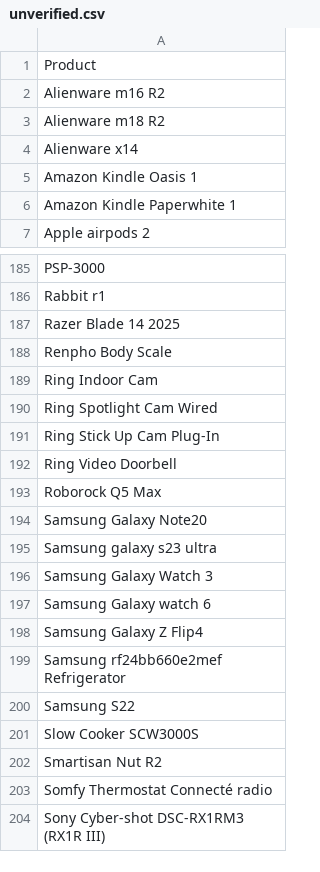
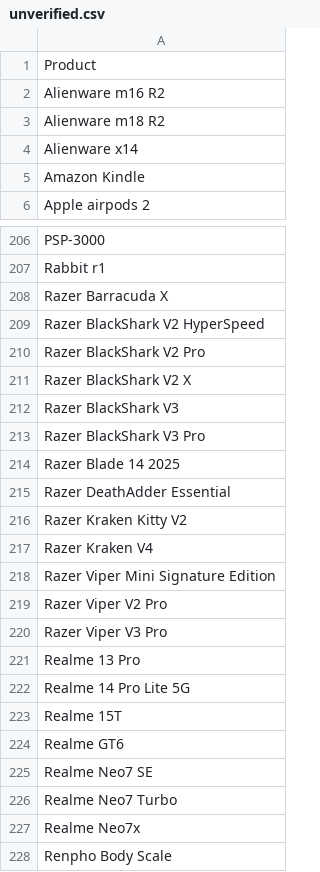
Before and after one commit to jeandecian/wiki-iot-product-name-verifier, a CSV file: unverified.csv, drawn as a sheet; only a part is shown, gaps mark what is left out; the shorter side is filled out with more unchanged rows; the diff covers the shown part only.

```diff
--- a/unverified.csv
+++ b/unverified.csv
@@ -4,4 +4,3 @@ Alienware m18 R2
 Alienware x14
-Amazon Kindle Oasis 1
-Amazon Kindle Paperwhite 1
+Amazon Kindle
 Apple airpods 2
@@ -186,3 +207,22 @@ PSP-3000
 Rabbit r1
+Razer Barracuda X
+Razer BlackShark V2 HyperSpeed
+Razer BlackShark V2 Pro
+Razer BlackShark V2 X
+Razer BlackShark V3
+Razer BlackShark V3 Pro
 Razer Blade 14 2025
+Razer DeathAdder Essential
+Razer Kraken Kitty V2
+Razer Kraken V4
+Razer Viper Mini Signature Edition
+Razer Viper V2 Pro
+Razer Viper V3 Pro
+Realme 13 Pro
+Realme 14 Pro Lite 5G
+Realme 15T
+Realme GT6
+Realme Neo7 SE
+Realme Neo7 Turbo
+Realme Neo7x
 Renpho Body Scale
```
Also changed, not shown: 22 added rows and 2 edited cells elsewhere in this file, verified.csv.
